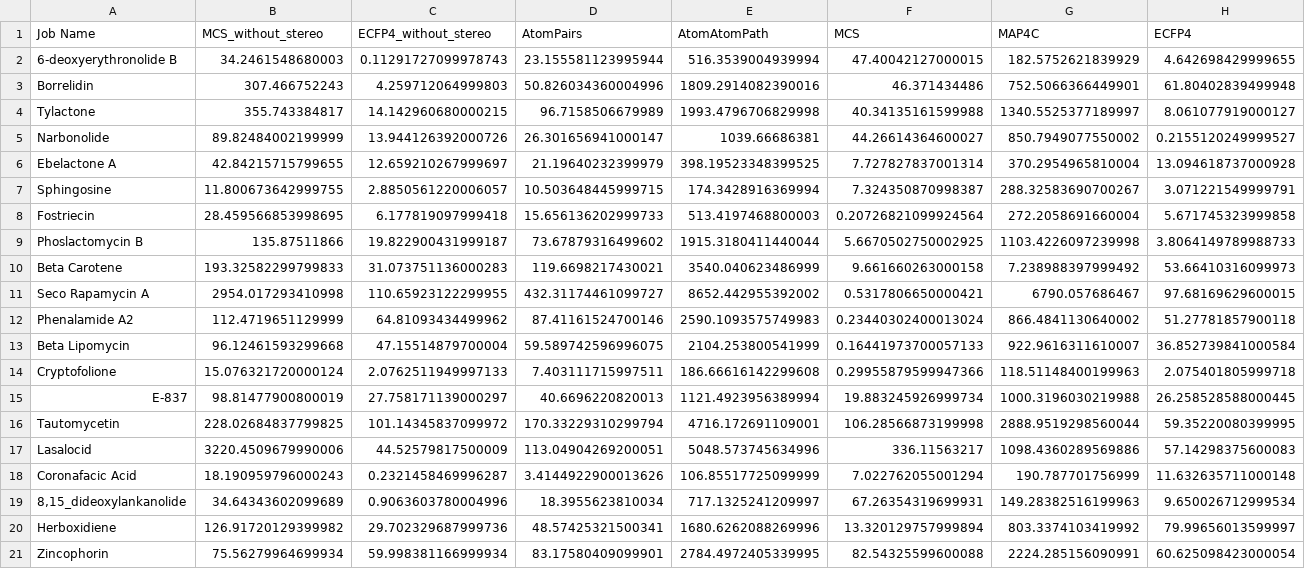
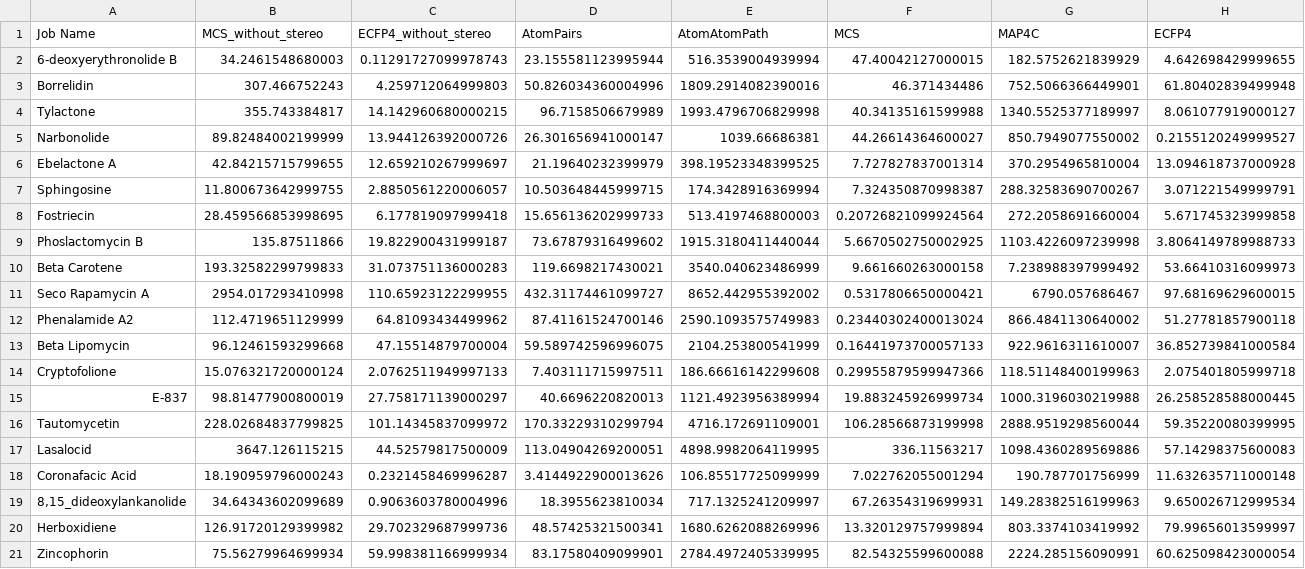
Before and after one commit to kroberts8217/RetroTide_KR, a CSV file: krswaps/results/benchmarks/retrotide_benchmarks_totalwalltimes.csv, drawn as a sheet.

```diff
--- a/krswaps/results/benchmarks/retrotide_benchmarks_totalwalltimes.csv
+++ b/krswaps/results/benchmarks/retrotide_benchmarks_totalwalltimes.csv
@@ -16,3 +16,3 @@ E-837,98.81477900800019,27.758171139000297,40.6696220820013,1121.4923956389994,1
 Tautomycetin,228.02684837799825,101.14345837099972,170.33229310299794,4716.172691109001,106.28566873199998,2888.9519298560044,59.35220080399995
-Lasalocid,3220.4509679990006,44.52579817500009,113.04904269200051,5048.573745634996,336.11563217,1098.4360289569886,57.14298375600083
+Lasalocid,3647.126115215,44.52579817500009,113.04904269200051,4898.9982064119995,336.11563217,1098.4360289569886,57.14298375600083
 Coronafacic Acid,18.190959796000243,0.2321458469996287,3.4144922900013626,106.85517725099999,7.022762055001294,190.787701756999,11.632635711000148
```
Also changed, not shown: krswaps/results/benchmarks/backbone_stereocenter_accuracy.csv, krswaps/results/benchmarks/retrotide_benchmarks_walltimes.csv, 12 other files.
